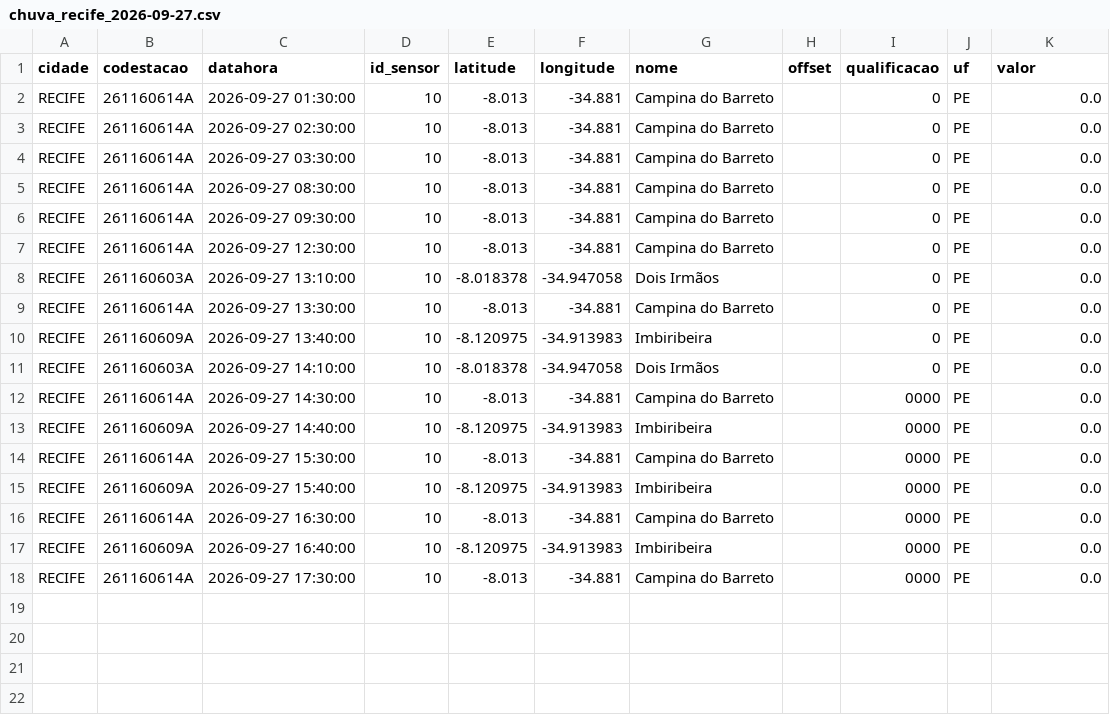
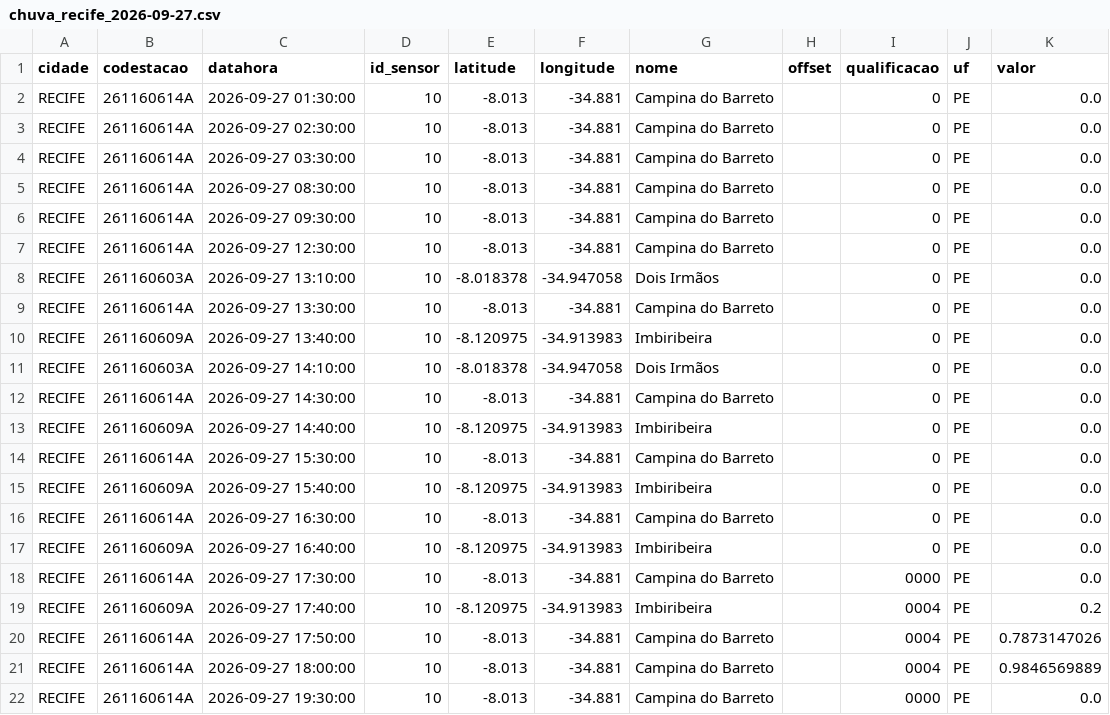
Before and after one commit to RafaellaB/risk-today-apps, a CSV file: chuva_recife_2026-09-27.csv, drawn as a sheet.

```diff
--- a/chuva_recife_2026-09-27.csv
+++ b/chuva_recife_2026-09-27.csv
@@ -11,8 +11,12 @@ RECIFE,261160609A,2026-09-27 13:40:00,10,-8.120975,-34.913983,Imbiribeira,,0,PE,
 RECIFE,261160603A,2026-09-27 14:10:00,10,-8.018378,-34.947058,Dois Irmãos,,0,PE,0.0
-RECIFE,261160614A,2026-09-27 14:30:00,10,-8.013,-34.881,Campina do Barreto,,0000,PE,0.0
-RECIFE,261160609A,2026-09-27 14:40:00,10,-8.120975,-34.913983,Imbiribeira,,0000,PE,0.0
-RECIFE,261160614A,2026-09-27 15:30:00,10,-8.013,-34.881,Campina do Barreto,,0000,PE,0.0
-RECIFE,261160609A,2026-09-27 15:40:00,10,-8.120975,-34.913983,Imbiribeira,,0000,PE,0.0
-RECIFE,261160614A,2026-09-27 16:30:00,10,-8.013,-34.881,Campina do Barreto,,0000,PE,0.0
-RECIFE,261160609A,2026-09-27 16:40:00,10,-8.120975,-34.913983,Imbiribeira,,0000,PE,0.0
+RECIFE,261160614A,2026-09-27 14:30:00,10,-8.013,-34.881,Campina do Barreto,,0,PE,0.0
+RECIFE,261160609A,2026-09-27 14:40:00,10,-8.120975,-34.913983,Imbiribeira,,0,PE,0.0
+RECIFE,261160614A,2026-09-27 15:30:00,10,-8.013,-34.881,Campina do Barreto,,0,PE,0.0
+RECIFE,261160609A,2026-09-27 15:40:00,10,-8.120975,-34.913983,Imbiribeira,,0,PE,0.0
+RECIFE,261160614A,2026-09-27 16:30:00,10,-8.013,-34.881,Campina do Barreto,,0,PE,0.0
+RECIFE,261160609A,2026-09-27 16:40:00,10,-8.120975,-34.913983,Imbiribeira,,0,PE,0.0
 RECIFE,261160614A,2026-09-27 17:30:00,10,-8.013,-34.881,Campina do Barreto,,0000,PE,0.0
+RECIFE,261160609A,2026-09-27 17:40:00,10,-8.120975,-34.913983,Imbiribeira,,0004,PE,0.2
+RECIFE,261160614A,2026-09-27 17:50:00,10,-8.013,-34.881,Campina do Barreto,,0004,PE,0.7873147026
+RECIFE,261160614A,2026-09-27 18:00:00,10,-8.013,-34.881,Campina do Barreto,,0004,PE,0.9846569889
+RECIFE,261160614A,2026-09-27 19:30:00,10,-8.013,-34.881,Campina do Barreto,,0000,PE,0.0
```
